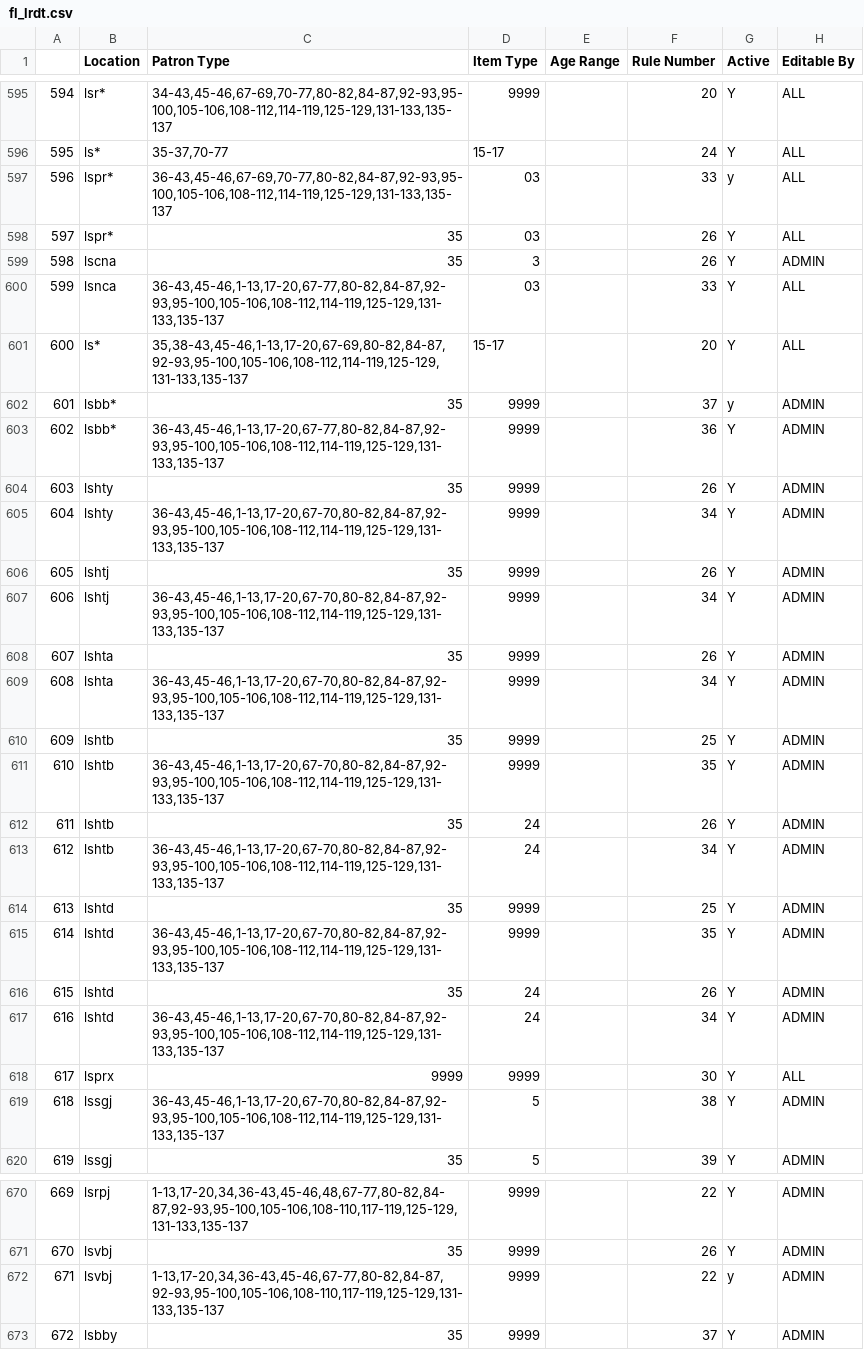
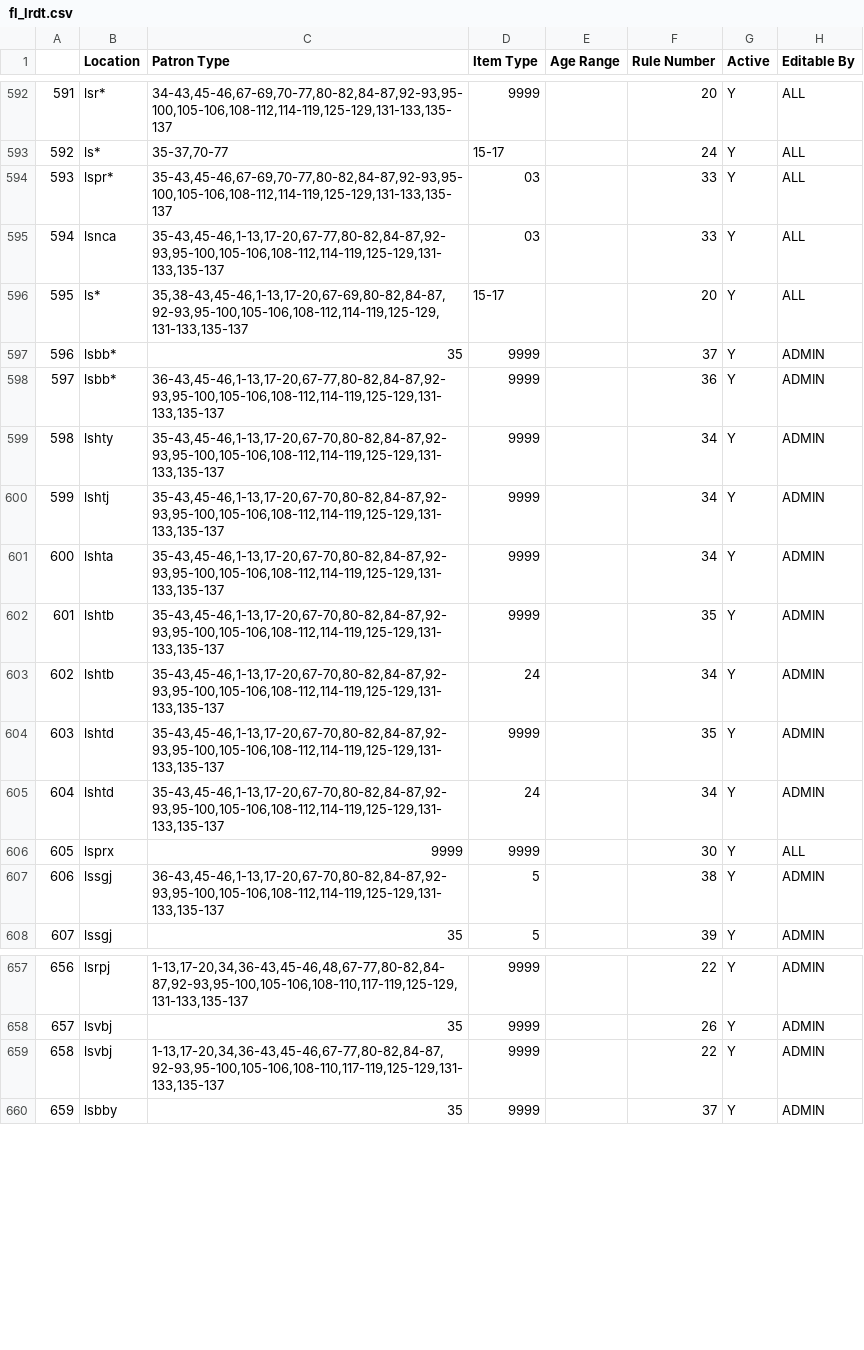
Before and after one commit to MarmotLibraryNetwork/sierraloanrules, a CSV file: flatirons/fl_lrdt.csv, drawn as a sheet; only a part is shown, gaps mark what is left out; removed rows and columns are numbered as before the commit, all else as after; the diff covers the shown part only; the diff names each change by its address in the sheet, - before the commit and + after, or states it on an @@ line.

Commit message:
MLN1 and MLN2 Changes
MLN1: changing loan rule titles for tel to reflect no fines; removing fines from Gunnison items. Adding 299 to ev* itype 76,179, lrdt entries
MLN2: editing loan rule and ptypes for lalot; fixing non-holdable rules for ptype 35 for lsv

```diff
--- a/flatirons/fl_lrdt.csv
+++ b/flatirons/fl_lrdt.csv
@@ column A renumbered from row 581 down @@
-C594 (Patron Type): 36-43,45-46,67-69,70-77,80-82,84-87,92-93,95-100,105-106,108-112,114-119,125-129,131-133,135-137
+C594 (Patron Type): 35-43,45-46,67-69,70-77,80-82,84-87,92-93,95-100,105-106,108-112,114-119,125-129,131-133,135-137
-G594 (Active): y
+G594 (Active): Y
-row 598: 597 | lspr* | 35 | 03 |  | 26 | Y | ALL
-row 599: 598 | lscna | 35 | 3 |  | 26 | Y | ADMIN
-C595 (Patron Type): 36-43,45-46,1-13,17-20,67-77,80-82,84-87,92-93,95-100,105-106,108-112,114-119,125-129,131-133,135-137
+C595 (Patron Type): 35-43,45-46,1-13,17-20,67-77,80-82,84-87,92-93,95-100,105-106,108-112,114-119,125-129,131-133,135-137
-G597 (Active): y
+G597 (Active): Y
-row 604: 603 | lshty | 35 | 9999 |  | 26 | Y | ADMIN
-C599 (Patron Type): 36-43,45-46,1-13,17-20,67-70,80-82,84-87,92-93,95-100,105-106,108-112,114-119,125-129,131-133,135-137
+C599 (Patron Type): 35-43,45-46,1-13,17-20,67-70,80-82,84-87,92-93,95-100,105-106,108-112,114-119,125-129,131-133,135-137
-row 606: 605 | lshtj | 35 | 9999 |  | 26 | Y | ADMIN
-C600 (Patron Type): 36-43,45-46,1-13,17-20,67-70,80-82,84-87,92-93,95-100,105-106,108-112,114-119,125-129,131-133,135-137
+C600 (Patron Type): 35-43,45-46,1-13,17-20,67-70,80-82,84-87,92-93,95-100,105-106,108-112,114-119,125-129,131-133,135-137
-row 608: 607 | lshta | 35 | 9999 |  | 26 | Y | ADMIN
-C601 (Patron Type): 36-43,45-46,1-13,17-20,67-70,80-82,84-87,92-93,95-100,105-106,108-112,114-119,125-129,131-133,135-137
+C601 (Patron Type): 35-43,45-46,1-13,17-20,67-70,80-82,84-87,92-93,95-100,105-106,108-112,114-119,125-129,131-133,135-137
-row 610: 609 | lshtb | 35 | 9999 |  | 25 | Y | ADMIN
-C602 (Patron Type): 36-43,45-46,1-13,17-20,67-70,80-82,84-87,92-93,95-100,105-106,108-112,114-119,125-129,131-133,135-137
+C602 (Patron Type): 35-43,45-46,1-13,17-20,67-70,80-82,84-87,92-93,95-100,105-106,108-112,114-119,125-129,131-133,135-137
-row 612: 611 | lshtb | 35 | 24 |  | 26 | Y | ADMIN
-C603 (Patron Type): 36-43,45-46,1-13,17-20,67-70,80-82,84-87,92-93,95-100,105-106,108-112,114-119,125-129,131-133,135-137
+C603 (Patron Type): 35-43,45-46,1-13,17-20,67-70,80-82,84-87,92-93,95-100,105-106,108-112,114-119,125-129,131-133,135-137
-row 614: 613 | lshtd | 35 | 9999 |  | 25 | Y | ADMIN
-C604 (Patron Type): 36-43,45-46,1-13,17-20,67-70,80-82,84-87,92-93,95-100,105-106,108-112,114-119,125-129,131-133,135-137
+C604 (Patron Type): 35-43,45-46,1-13,17-20,67-70,80-82,84-87,92-93,95-100,105-106,108-112,114-119,125-129,131-133,135-137
-row 616: 615 | lshtd | 35 | 24 |  | 26 | Y | ADMIN
-C605 (Patron Type): 36-43,45-46,1-13,17-20,67-70,80-82,84-87,92-93,95-100,105-106,108-112,114-119,125-129,131-133,135-137
+C605 (Patron Type): 35-43,45-46,1-13,17-20,67-70,80-82,84-87,92-93,95-100,105-106,108-112,114-119,125-129,131-133,135-137
-G659 (Active): y
+G659 (Active): Y
```
Also changed, not shown: 4 removed rows and 19 edited cells elsewhere in this file, loan_rules.csv, lrdt.csv.
